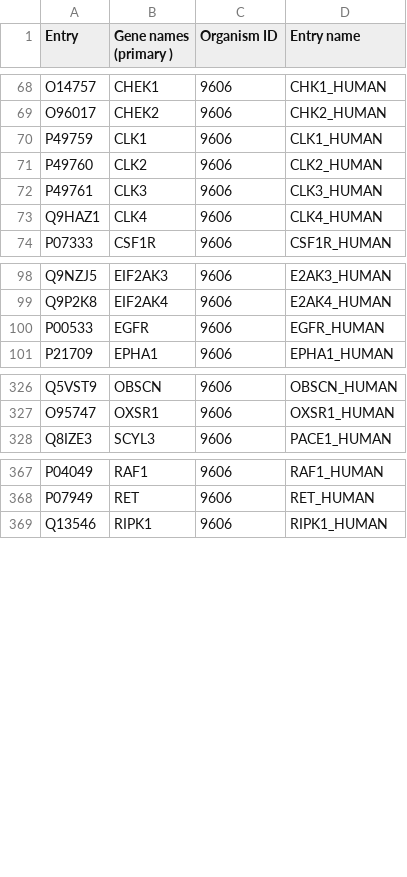
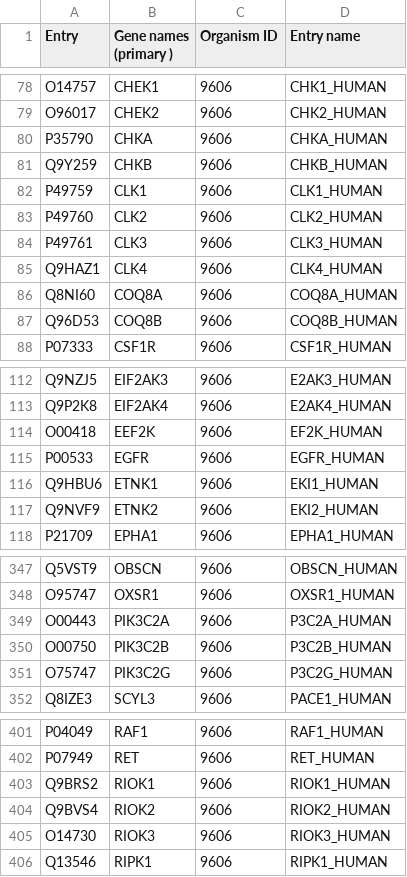
Before and after one commit to sorgerlab/indra, a TSV file: indra/resources/kinases.tsv, drawn as a sheet; only a part is shown, gaps mark what is left out; the diff covers the shown part only.

```diff
--- a/indra/resources/kinases.tsv
+++ b/indra/resources/kinases.tsv
@@ -69,2 +79,4 @@ O14757	CHEK1	9606	CHK1_HUMAN
 O96017	CHEK2	9606	CHK2_HUMAN
+P35790	CHKA	9606	CHKA_HUMAN
+Q9Y259	CHKB	9606	CHKB_HUMAN
 P49759	CLK1	9606	CLK1_HUMAN
@@ -73,2 +85,4 @@ P49761	CLK3	9606	CLK3_HUMAN
 Q9HAZ1	CLK4	9606	CLK4_HUMAN
+Q8NI60	COQ8A	9606	COQ8A_HUMAN
+Q96D53	COQ8B	9606	COQ8B_HUMAN
 P07333	CSF1R	9606	CSF1R_HUMAN
@@ -99,3 +113,6 @@ Q9NZJ5	EIF2AK3	9606	E2AK3_HUMAN
 Q9P2K8	EIF2AK4	9606	E2AK4_HUMAN
+O00418	EEF2K	9606	EF2K_HUMAN
 P00533	EGFR	9606	EGFR_HUMAN
+Q9HBU6	ETNK1	9606	EKI1_HUMAN
+Q9NVF9	ETNK2	9606	EKI2_HUMAN
 P21709	EPHA1	9606	EPHA1_HUMAN
@@ -327,2 +348,5 @@ Q5VST9	OBSCN	9606	OBSCN_HUMAN
 O95747	OXSR1	9606	OXSR1_HUMAN
+O00443	PIK3C2A	9606	P3C2A_HUMAN
+O00750	PIK3C2B	9606	P3C2B_HUMAN
+O75747	PIK3C2G	9606	P3C2G_HUMAN
 Q8IZE3	SCYL3	9606	PACE1_HUMAN
@@ -368,2 +402,5 @@ P04049	RAF1	9606	RAF1_HUMAN
 P07949	RET	9606	RET_HUMAN
+Q9BRS2	RIOK1	9606	RIOK1_HUMAN
+Q9BVS4	RIOK2	9606	RIOK2_HUMAN
+O14730	RIOK3	9606	RIOK3_HUMAN
 Q13546	RIPK1	9606	RIPK1_HUMAN
```
Also changed, not shown: 32 added rows and 3 removed rows elsewhere in this file, 1 other file.
